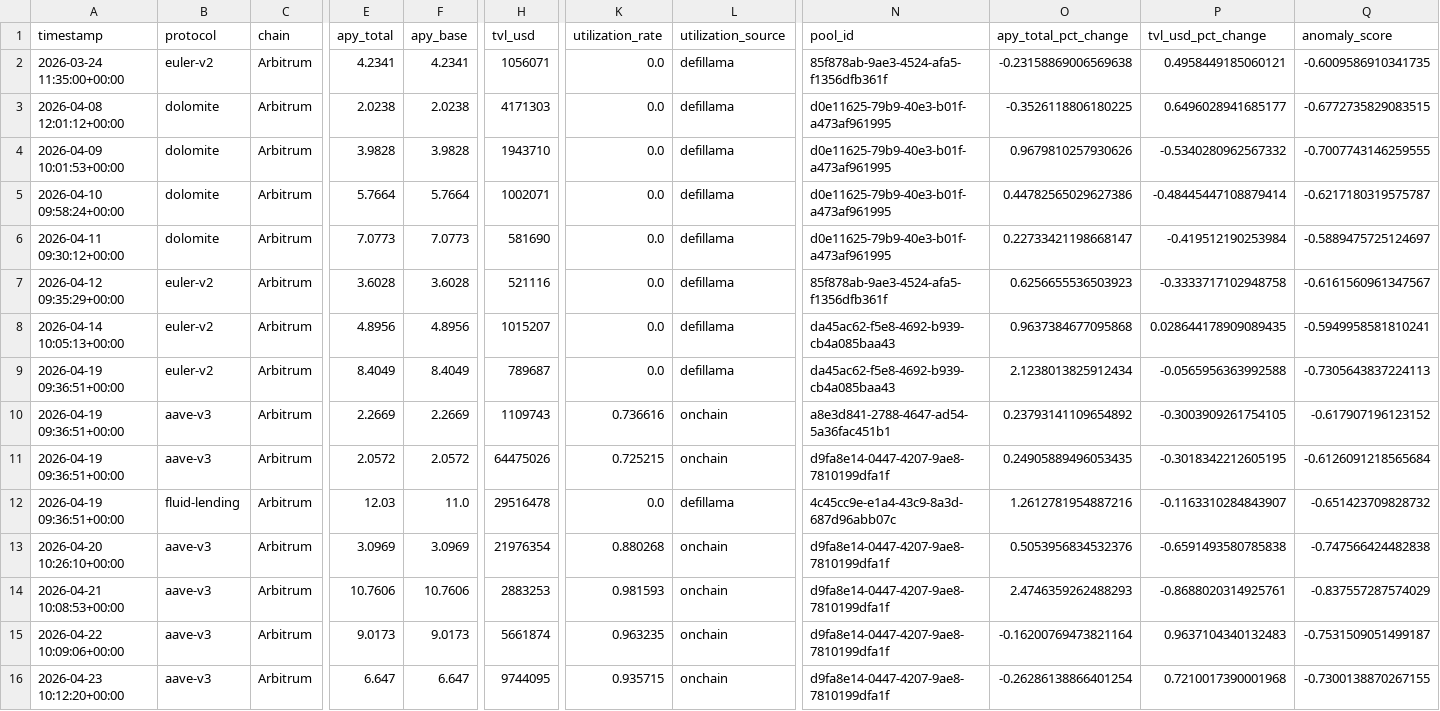
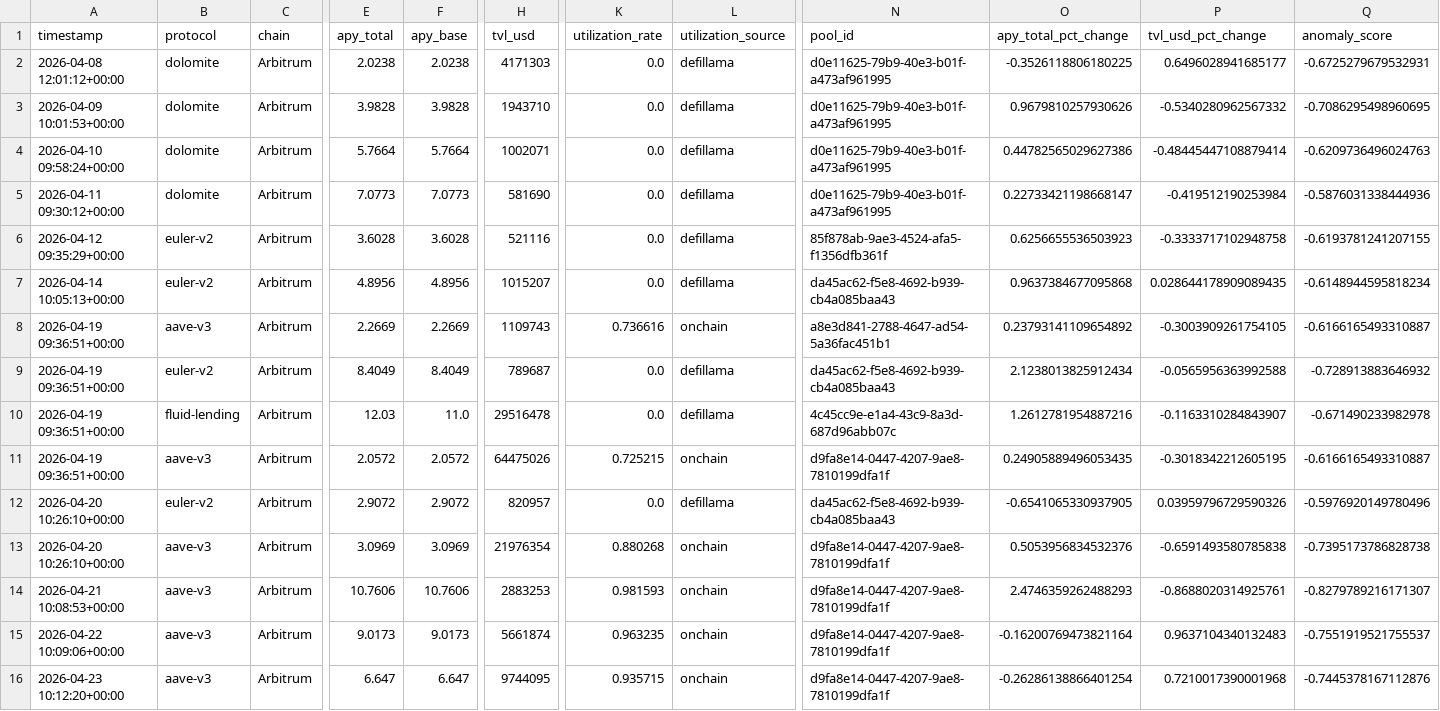
Before and after one commit to m-marcolazzeri/defi-monitor, a CSV file: data/anomalies.csv, drawn as a sheet; only a part is shown, gaps mark what is left out; removed rows and columns are numbered as before the commit, all else as after; rows hold the shown columns only; the diff names each change by its address in the sheet, - before the commit and + after, or states it on an @@ line.

```diff
--- a/data/anomalies.csv
+++ b/data/anomalies.csv
-row 2: 2026-03-24 11:35:00+00:00 | euler-v2 | Arbitrum | 4.2341 | 4.2341 | 1056071 | 0.0 | defillama | 85f878ab-9ae3-4524-afa5-f1356dfb361f | -0.23158869006569638 | 0.4958449185060121 | -0.6009586910341735
-Q2 (anomaly_score): -0.6772735829083515
+Q2 (anomaly_score): -0.6725279679532931
-Q3 (anomaly_score): -0.7007743146259555
+Q3 (anomaly_score): -0.7086295498960695
-Q4 (anomaly_score): -0.6217180319575787
+Q4 (anomaly_score): -0.6209736496024763
-Q5 (anomaly_score): -0.5889475725124697
+Q5 (anomaly_score): -0.5876031338444936
-Q6 (anomaly_score): -0.6161560961347567
+Q6 (anomaly_score): -0.6193781241207155
-Q7 (anomaly_score): -0.5949958581810241
+Q7 (anomaly_score): -0.6148944595818234
-row 9: 2026-04-19 09:36:51+00:00 | euler-v2 | Arbitrum | 8.4049 | 8.4049 | 789687 | 0.0 | defillama | da45ac62-f5e8-4692-b939-cb4a085baa43 | 2.1238013825912434 | -0.0565956363992588 | -0.7305643837224113
-Q8 (anomaly_score): -0.617907196123152
+Q8 (anomaly_score): -0.6166165493310887
-B9 (protocol): aave-v3
+B9 (protocol): euler-v2
-E9 (apy_total): 2.0572
+E9 (apy_total): 8.4049
-F9 (apy_base): 2.0572
+F9 (apy_base): 8.4049
-H9 (tvl_usd): 64475026
+H9 (tvl_usd): 789687
-K9 (utilization_rate): 0.725215
+K9 (utilization_rate): 0.0
-L9 (utilization_source): onchain
+L9 (utilization_source): defillama
-N9 (pool_id): d9fa8e14-0447-4207-9ae8-7810199dfa1f
+N9 (pool_id): da45ac62-f5e8-4692-b939-cb4a085baa43
-O9 (apy_total_pct_change): 0.24905889496053435
+O9 (apy_total_pct_change): 2.1238013825912434
-P9 (tvl_usd_pct_change): -0.3018342212605195
+P9 (tvl_usd_pct_change): -0.0565956363992588
-Q9 (anomaly_score): -0.6126091218565684
+Q9 (anomaly_score): -0.728913883646932
-Q10 (anomaly_score): -0.651423709828732
+Q10 (anomaly_score): -0.671490233982978
+row 11: 2026-04-19 09:36:51+00:00 | aave-v3 | Arbitrum | 2.0572 | 2.0572 | 64475026 | 0.725215 | onchain | d9fa8e14-0447-4207-9ae8-7810199dfa1f | 0.24905889496053435 | -0.3018342212605195 | -0.6166165493310887
+row 12: 2026-04-20 10:26:10+00:00 | euler-v2 | Arbitrum | 2.9072 | 2.9072 | 820957 | 0.0 | defillama | da45ac62-f5e8-4692-b939-cb4a085baa43 | -0.6541065330937905 | 0.03959796729590326 | -0.5976920149780496
-Q13 (anomaly_score): -0.747566424482838
+Q13 (anomaly_score): -0.7395173786828738
-Q14 (anomaly_score): -0.837557287574029
+Q14 (anomaly_score): -0.8279789216171307
-Q15 (anomaly_score): -0.7531509051499187
+Q15 (anomaly_score): -0.7551919521755537
-Q16 (anomaly_score): -0.7300138870267155
+Q16 (anomaly_score): -0.7445378167112876
```
Also changed, not shown: data/multi_protocol.csv, data/rebalancing_recommendations.csv, 1 other file.
